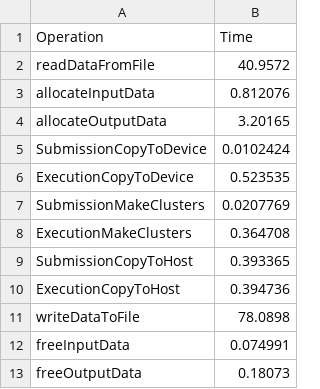
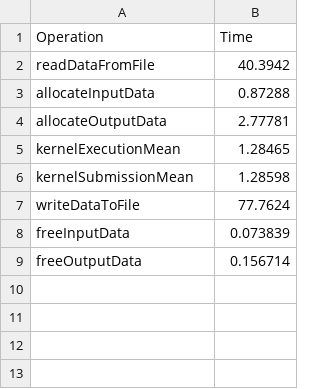
Before and after one commit to mariamiiiiii/gitlab_clue, a CSV file: Results/results_classic0.csv, drawn as a sheet.

```diff
--- a/Results/results_classic0.csv
+++ b/Results/results_classic0.csv
@@ -1,13 +1,9 @@
 Operation,Time
-readDataFromFile,40.9572
-allocateInputData,0.812076
-allocateOutputData,3.20165
-SubmissionCopyToDevice,0.0102424
-ExecutionCopyToDevice,0.523535
-SubmissionMakeClusters,0.0207769
-ExecutionMakeClusters,0.364708
-SubmissionCopyToHost,0.393365
-ExecutionCopyToHost,0.394736
-writeDataToFile,78.0898
-freeInputData,0.074991
-freeOutputData,0.18073
+readDataFromFile,40.3942
+allocateInputData,0.87288
+allocateOutputData,2.77781
+kernelExecutionMean,1.28465
+kernelSubmissionMean,1.28598
+writeDataToFile,77.7624
+freeInputData,0.073839
+freeOutputData,0.156714
```
Also changed, not shown: Results/classic_mean.csv, Results/classic_std.csv, 12 other files.
